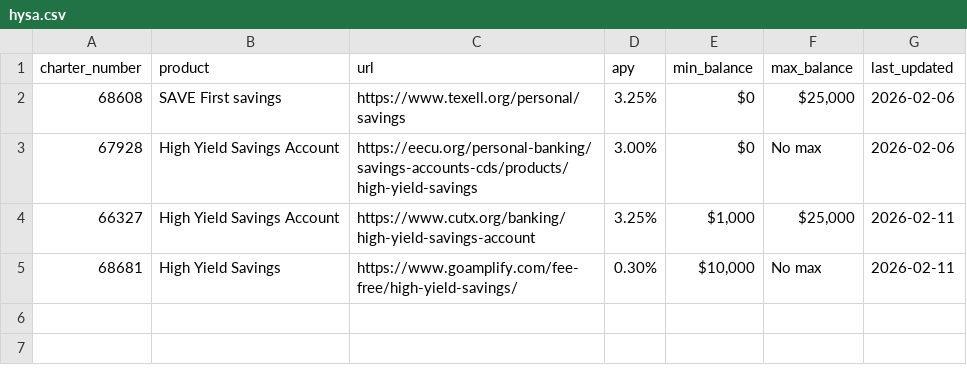
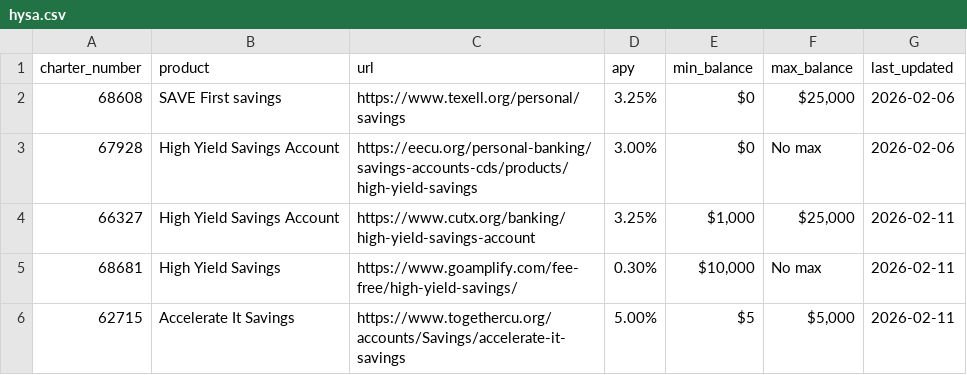
Before and after one commit to credit-union-datasets/credit-union-hysa, a CSV file: data/hysa.csv, drawn as a sheet; the diff names each change by its address in the sheet, - before the commit and + after, or states it on an @@ line.

```diff
--- a/data/hysa.csv
+++ b/data/hysa.csv
+row 6: 62715 | Accelerate It Savings | https://www.togethercu.org/accounts/Savings/accelerate-it-savings | 5.00% | $5 | $5,000 | 2026-02-11
```
